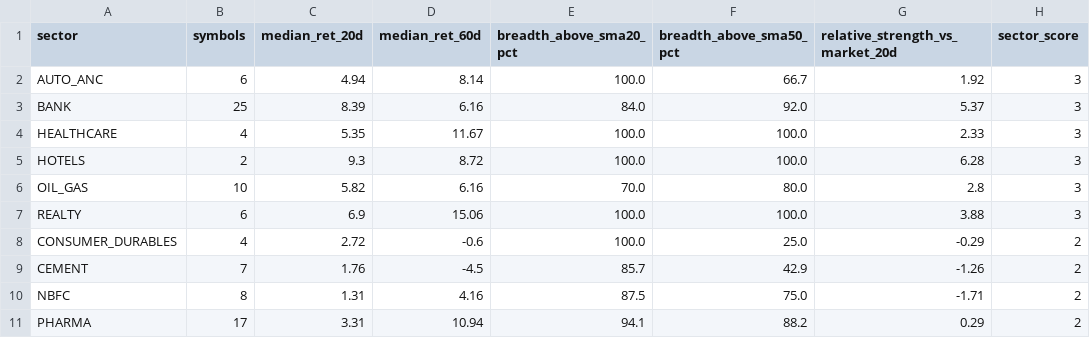
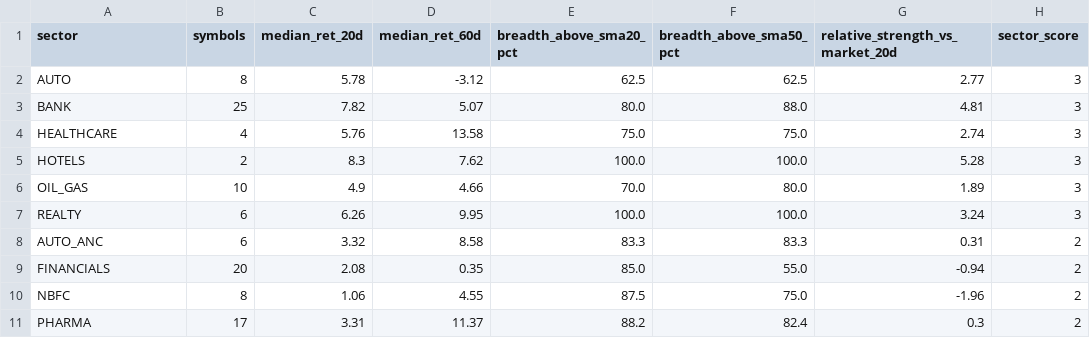
Before and after one commit to abhishekb1991/Swingtradingapp, a CSV file: sector_snapshot.csv, drawn as a sheet; only a part is shown; the diff covers the shown part only.

```diff
--- a/sector_snapshot.csv
+++ b/sector_snapshot.csv
@@ -1,11 +1,11 @@
 sector,symbols,median_ret_20d,median_ret_60d,breadth_above_sma20_pct,breadth_above_sma50_pct,relative_strength_vs_market_20d,sector_score
-AUTO_ANC,6,4.94,8.14,100.0,66.7,1.92,3
-BANK,25,8.39,6.16,84.0,92.0,5.37,3
-HEALTHCARE,4,5.35,11.67,100.0,100.0,2.33,3
-HOTELS,2,9.3,8.72,100.0,100.0,6.28,3
-OIL_GAS,10,5.82,6.16,70.0,80.0,2.8,3
-REALTY,6,6.9,15.06,100.0,100.0,3.88,3
-CONSUMER_DURABLES,4,2.72,-0.6,100.0,25.0,-0.29,2
-CEMENT,7,1.76,-4.5,85.7,42.9,-1.26,2
-NBFC,8,1.31,4.16,87.5,75.0,-1.71,2
-PHARMA,17,3.31,10.94,94.1,88.2,0.29,2
+AUTO,8,5.78,-3.12,62.5,62.5,2.77,3
+BANK,25,7.82,5.07,80.0,88.0,4.81,3
+HEALTHCARE,4,5.76,13.58,75.0,75.0,2.74,3
+HOTELS,2,8.3,7.62,100.0,100.0,5.28,3
+OIL_GAS,10,4.9,4.66,70.0,80.0,1.89,3
+REALTY,6,6.26,9.95,100.0,100.0,3.24,3
+AUTO_ANC,6,3.32,8.58,83.3,83.3,0.31,2
+FINANCIALS,20,2.08,0.35,85.0,55.0,-0.94,2
+NBFC,8,1.06,4.55,87.5,75.0,-1.96,2
+PHARMA,17,3.31,11.37,88.2,82.4,0.3,2
```
Also changed, not shown: 5 added rows, 5 removed rows and 28 edited cells elsewhere in this file, exports/recommendations.csv, macro_snapshot.csv, 2 other files.
